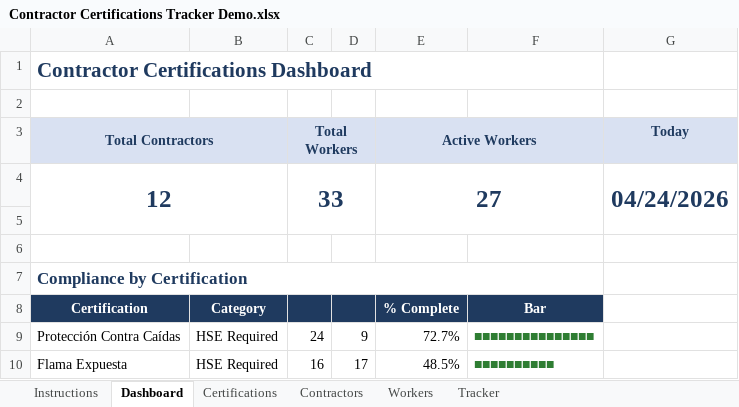
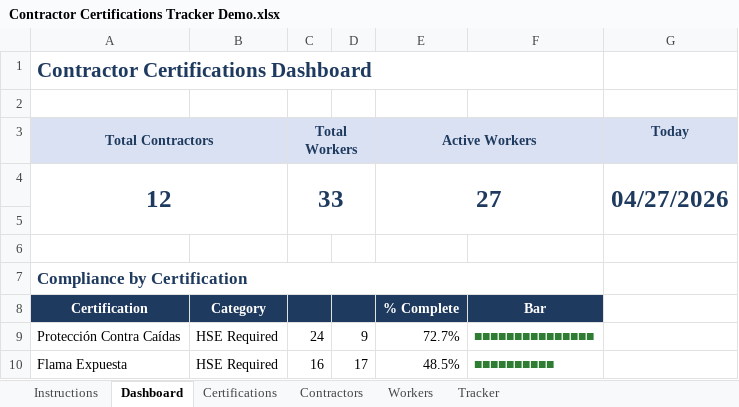
Before and after one commit to Joshua7792/jacobdashboard, an Excel workbook: cert_tracker/Contractor Certifications Tracker Demo.xlsx, sheet Dashboard, drawn as a sheet; only a part is shown; values as stored, in another font and other column widths than the file's, no borders; conditional formats not drawn; the diff names each change by its address in the sheet, - before the commit and + after, or states it on an @@ line.

Commit message:
submit dashboard

```diff
--- a/cert_tracker/Contractor Certifications Tracker Demo.xlsx (sheet Dashboard)
+++ b/cert_tracker/Contractor Certifications Tracker Demo.xlsx (sheet Dashboard)
-G4 (Today): 04/24/2026
+G4 (Today): 04/27/2026
```
Also changed, not shown: sheet Tracker, cert_tracker/Contractor Certifications Tracker.xlsx, 17 other files.
